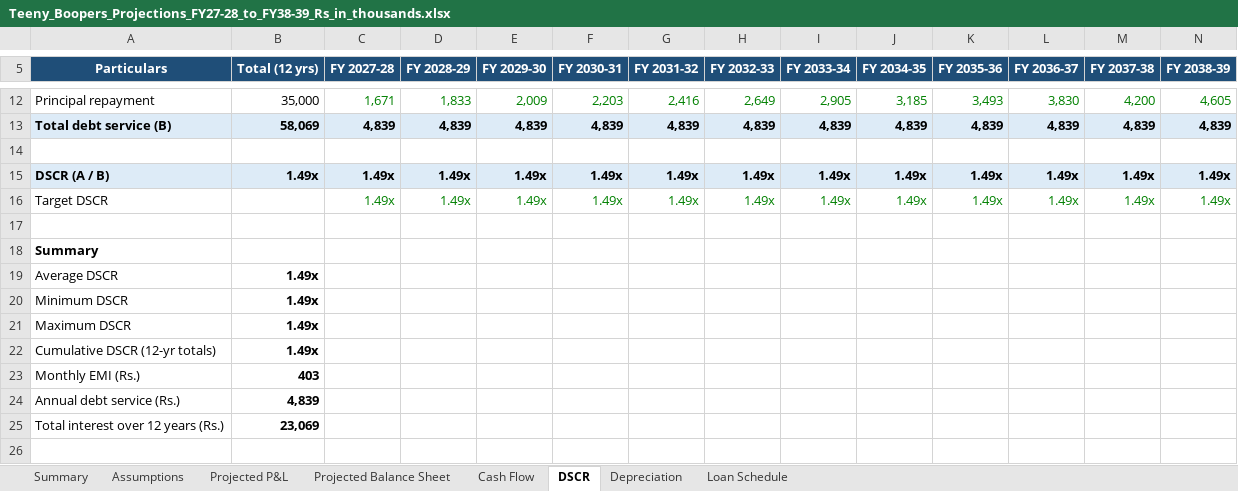
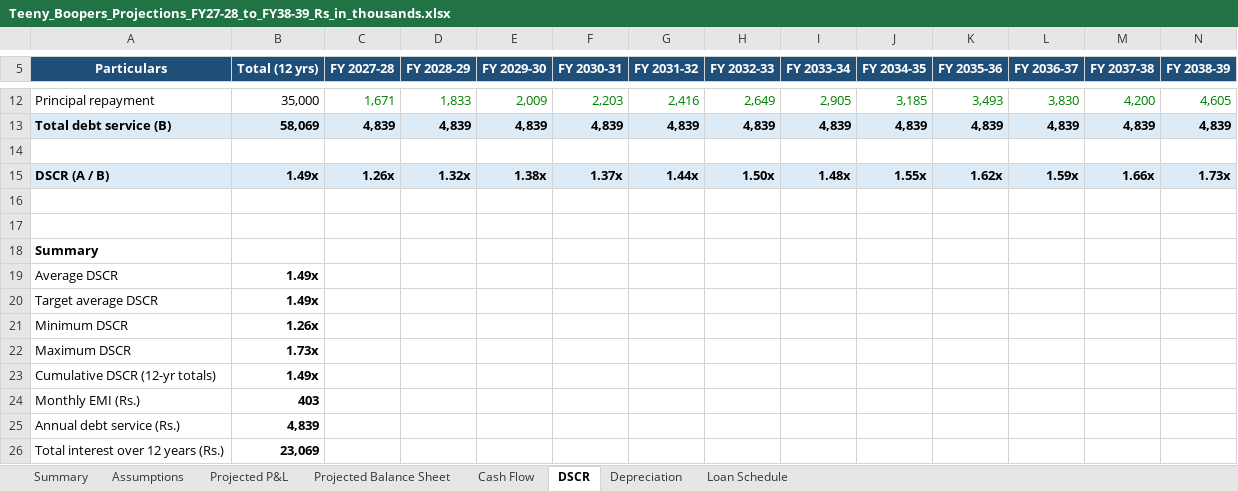
Before and after one commit to bvrauditteam/bvrauditteam.github.io, an Excel workbook: projections/Teeny_Boopers_Projections_FY27-28_to_FY38-39_Rs_in_thousands.xlsx, sheet DSCR, drawn as a sheet; only a part is shown, gaps mark what is left out; values as stored, in another font and other column widths than the file's, no borders; addresses are those after the commit; the diff covers the shown part only; the diff names each change by its address in the sheet, - before the commit and + after, or states it on an @@ line.

```diff
--- a/projections/Teeny_Boopers_Projections_FY27-28_to_FY38-39_Rs_in_thousands.xlsx (sheet DSCR)
+++ b/projections/Teeny_Boopers_Projections_FY27-28_to_FY38-39_Rs_in_thousands.xlsx (sheet DSCR)
-C15 (FY 2027-28): 1.49x
+C15 (FY 2027-28): 1.26x
-D15 (FY 2028-29): 1.49x
+D15 (FY 2028-29): 1.32x
-E15 (FY 2029-30): 1.49x
+E15 (FY 2029-30): 1.38x
-F15 (FY 2030-31): 1.49x
+F15 (FY 2030-31): 1.37x
-G15 (FY 2031-32): 1.49x
+G15 (FY 2031-32): 1.44x
-H15 (FY 2032-33): 1.49x
+H15 (FY 2032-33): 1.50x
-I15 (FY 2033-34): 1.49x
+I15 (FY 2033-34): 1.48x
-J15 (FY 2034-35): 1.49x
+J15 (FY 2034-35): 1.55x
-K15 (FY 2035-36): 1.49x
+K15 (FY 2035-36): 1.62x
-L15 (FY 2036-37): 1.49x
+L15 (FY 2036-37): 1.59x
-M15 (FY 2037-38): 1.49x
+M15 (FY 2037-38): 1.66x
-N15 (FY 2038-39): 1.49x
+N15 (FY 2038-39): 1.73x
-row 16: Target DSCR |  | 1.49x | 1.49x | 1.49x | 1.49x | 1.49x | 1.49x | 1.49x | 1.49x | 1.49x | 1.49x | 1.49x | 1.49x
+row 16: (empty)
+row 20: Target average DSCR | 1.49x
-B21 (Total (12 yrs)): 1.49x
+B21 (Total (12 yrs)): 1.26x
-B22 (Total (12 yrs)): 1.49x
+B22 (Total (12 yrs)): 1.73x
```
Also changed, not shown: 26 edited cells elsewhere in this sheet, sheet Projected P&L, sheet Cash Flow, sheet Summary, sheet Projected Balance Sheet, sheet Assumptions, formulas that keep their value, projections/Teeny_Boopers_Projections_FY27-28_to_FY38-39.xlsx.
